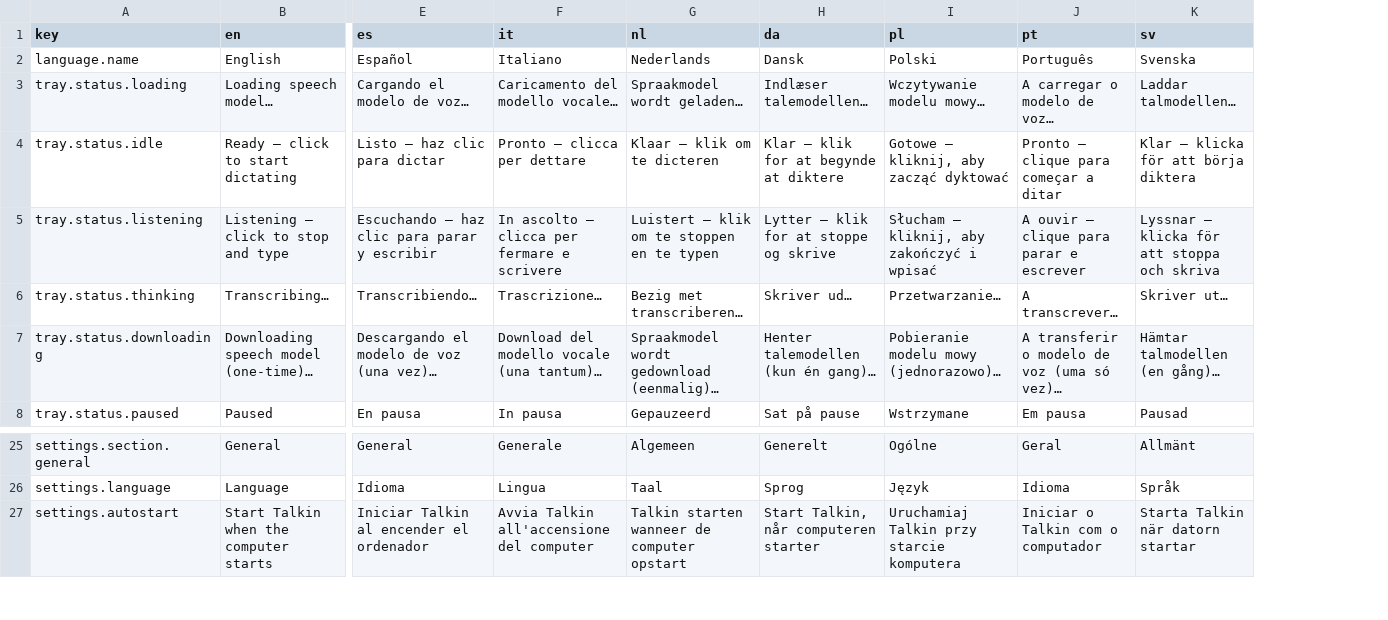
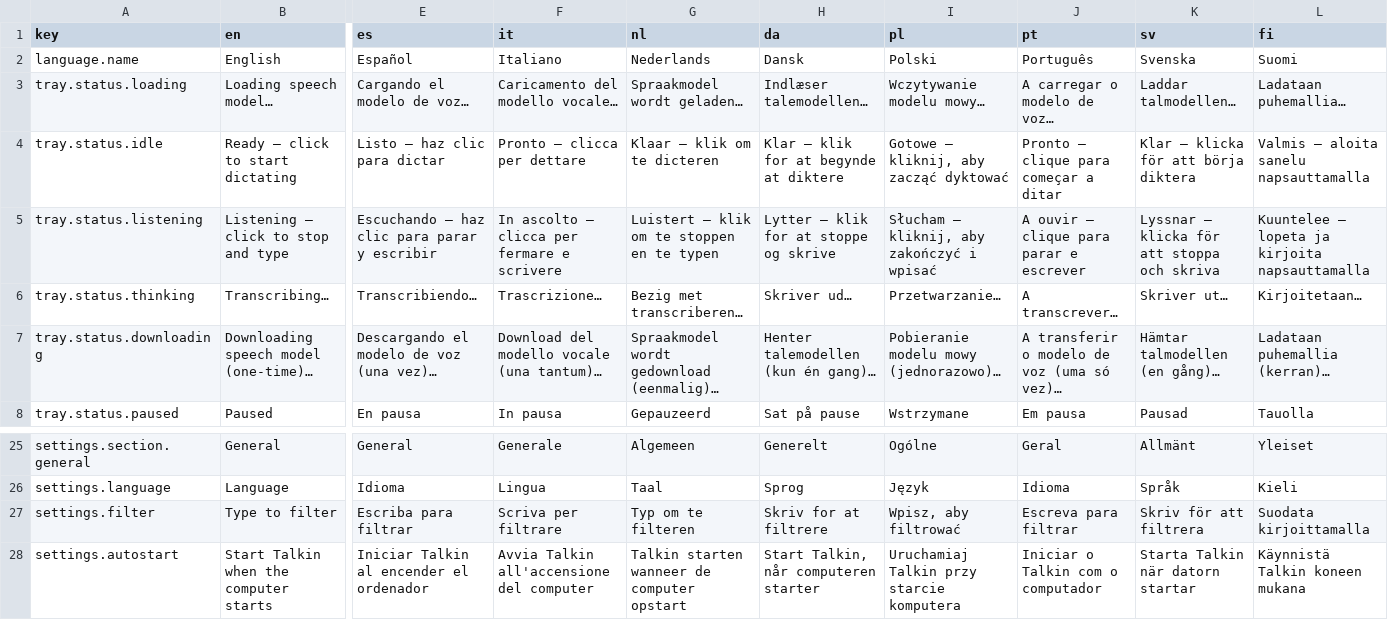
Before and after one commit to lightmorphic/talk, a CSV file: locales/translations.csv, drawn as a sheet; only a part is shown, gaps mark what is left out; rows hold the shown columns only; the diff names each change by its address in the sheet, - before the commit and + after, or states it on an @@ line.

Commit message:
A dropdown that opens downwards, with a filter
The list was opening beside the button, not under it: a popover that
cannot fit below gets moved to the side by GTK, and a dropdown that
opens sideways does not read as a dropdown. Its height is now capped so
it fits, and it takes the button's width.

Typing filters it. Two or three letters narrow twenty-five languages to
one and Enter takes it, which is the only way a list that long stays
usable.

The filter box is a plain entry, not a GtkSearchEntry: that one carries
a themed magnifier icon, and a missing icon inside the AppImage resolves
to Adwaita's missing-image SVG, which the bundled loader cannot decode —
and GTK aborts the process rather than skipping the icon. Same trap as
the arrow, caught the same way.

The first-run window now uses the same dropdown instead of a row of
every language, and the widget itself moved to its own module so both
windows share one implementation.

```diff
--- a/locales/translations.csv
+++ b/locales/translations.csv
+column L (fi), rows 2-8: Suomi | Ladataan puhemallia… | Valmis — aloita sanelu napsauttamalla | Kuuntelee — lopeta ja kirjoita napsauttamalla | Kirjoitetaan… | Ladataan puhemallia (kerran)… | Tauolla; rows 25-26: Yleiset | Kieli; row 28: Käynnistä Talkin koneen mukana
+row 27: settings.filter | Type to filter | Escriba para filtrar | Scriva per filtrare | Typ om te filteren | Skriv for at filtrere | Wpisz, aby filtrować | Escreva para filtrar | Skriv för att filtrera | Suodata kirjoittamalla
```
Also changed, not shown: 4 other files.
